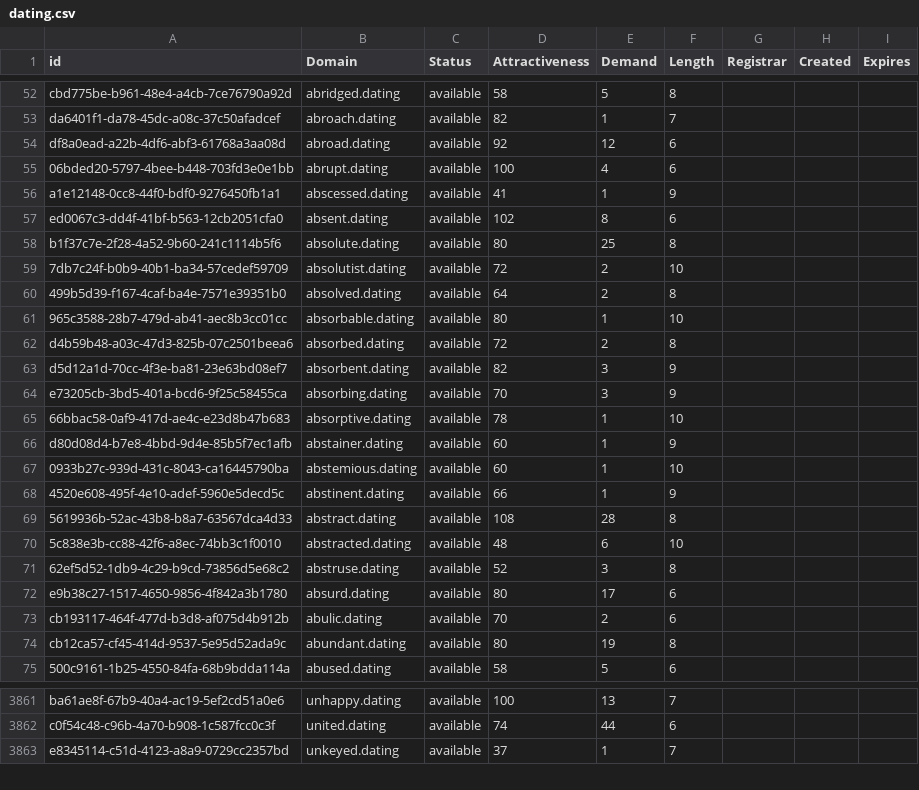
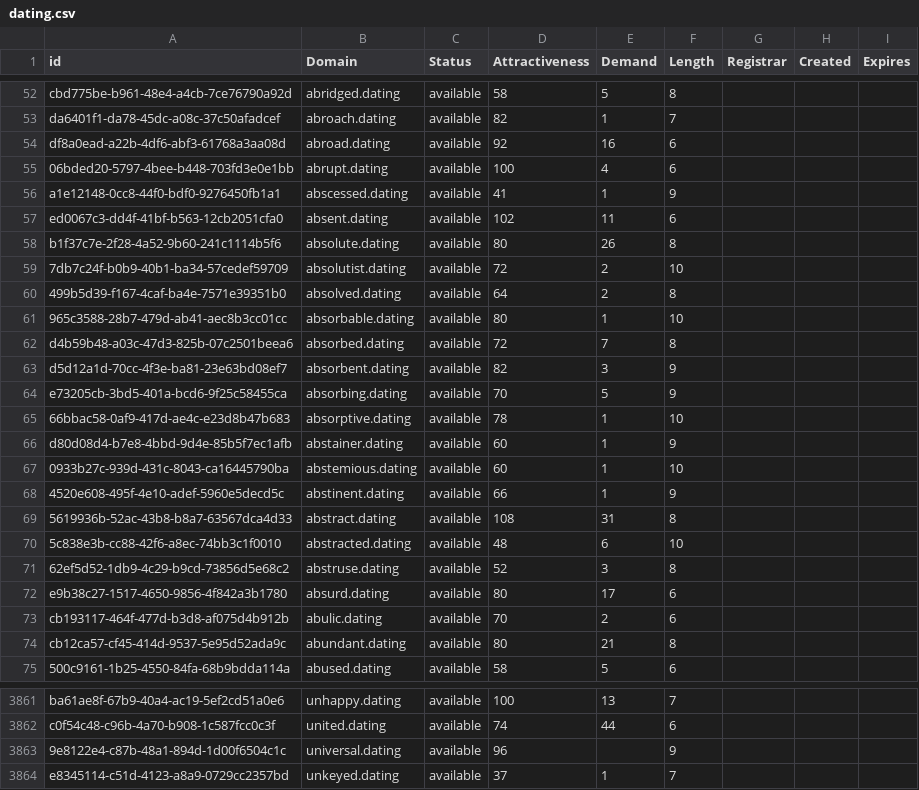
Before and after one commit to UniqueDomains/dating-oneword-domains, a CSV file: dating.csv, drawn as a sheet; only a part is shown, gaps mark what is left out; the diff covers the shown part only.

Commit message:
Domains update

```diff
--- a/dating.csv
+++ b/dating.csv
@@ -53,7 +53,7 @@ cbd775be-b961-48e4-a4cb-7ce76790a92d,abridged.dating,available,58,5,8,,,
 da6401f1-da78-45dc-a08c-37c50afadcef,abroach.dating,available,82,1,7,,,
-df8a0ead-a22b-4df6-abf3-61768a3aa08d,abroad.dating,available,92,12,6,,,
+df8a0ead-a22b-4df6-abf3-61768a3aa08d,abroad.dating,available,92,16,6,,,
 06bded20-5797-4bee-b448-703fd3e0e1bb,abrupt.dating,available,100,4,6,,,
 a1e12148-0cc8-44f0-bdf0-9276450fb1a1,abscessed.dating,available,41,1,9,,,
-ed0067c3-dd4f-41bf-b563-12cb2051cfa0,absent.dating,available,102,8,6,,,
-b1f37c7e-2f28-4a52-9b60-241c1114b5f6,absolute.dating,available,80,25,8,,,
+ed0067c3-dd4f-41bf-b563-12cb2051cfa0,absent.dating,available,102,11,6,,,
+b1f37c7e-2f28-4a52-9b60-241c1114b5f6,absolute.dating,available,80,26,8,,,
 7db7c24f-b0b9-40b1-ba34-57cedef59709,absolutist.dating,available,72,2,10,,,
@@ -61,5 +61,5 @@ b1f37c7e-2f28-4a52-9b60-241c1114b5f6,absolute.dating,available,80,25,8,,,
 965c3588-28b7-479d-ab41-aec8b3cc01cc,absorbable.dating,available,80,1,10,,,
-d4b59b48-a03c-47d3-825b-07c2501beea6,absorbed.dating,available,72,2,8,,,
+d4b59b48-a03c-47d3-825b-07c2501beea6,absorbed.dating,available,72,7,8,,,
 d5d12a1d-70cc-4f3e-ba81-23e63bd08ef7,absorbent.dating,available,82,3,9,,,
-e73205cb-3bd5-401a-bcd6-9f25c58455ca,absorbing.dating,available,70,3,9,,,
+e73205cb-3bd5-401a-bcd6-9f25c58455ca,absorbing.dating,available,70,5,9,,,
 66bbac58-0af9-417d-ae4c-e23d8b47b683,absorptive.dating,available,78,1,10,,,
@@ -68,3 +68,3 @@ d80d08d4-b7e8-4bbd-9d4e-85b5f7ec1afb,abstainer.dating,available,60,1,9,,,
 4520e608-495f-4e10-adef-5960e5decd5c,abstinent.dating,available,66,1,9,,,
-5619936b-52ac-43b8-b8a7-63567dca4d33,abstract.dating,available,108,28,8,,,
+5619936b-52ac-43b8-b8a7-63567dca4d33,abstract.dating,available,108,31,8,,,
 5c838e3b-cc88-42f6-a8ec-74bb3c1f0010,abstracted.dating,available,48,6,10,,,
@@ -73,3 +73,3 @@ e9b38c27-1517-4650-9856-4f842a3b1780,absurd.dating,available,80,17,6,,,
 cb193117-464f-477d-b3d8-af075d4b912b,abulic.dating,available,70,2,6,,,
-cb12ca57-cf45-414d-9537-5e95d52ada9c,abundant.dating,available,80,19,8,,,
+cb12ca57-cf45-414d-9537-5e95d52ada9c,abundant.dating,available,80,21,8,,,
 500c9161-1b25-4550-84fa-68b9bdda114a,abused.dating,available,58,5,6,,,
@@ -3862,2 +3862,3 @@ ba61ae8f-67b9-40a4-ac19-5ef2cd51a0e6,unhappy.dating,available,100,13,7,,,
 c0f54c48-c96b-4a70-b908-1c587fcc0c3f,united.dating,available,74,44,6,,,
+9e8122e4-c87b-48a1-894d-1d00f6504c1c,universal.dating,available,96,,9,,,
 e8345114-c51d-4123-a8a9-0729cc2357bd,unkeyed.dating,available,37,1,7,,,
```
Also changed, not shown: 44 edited cells elsewhere in this file, 2 other files.
